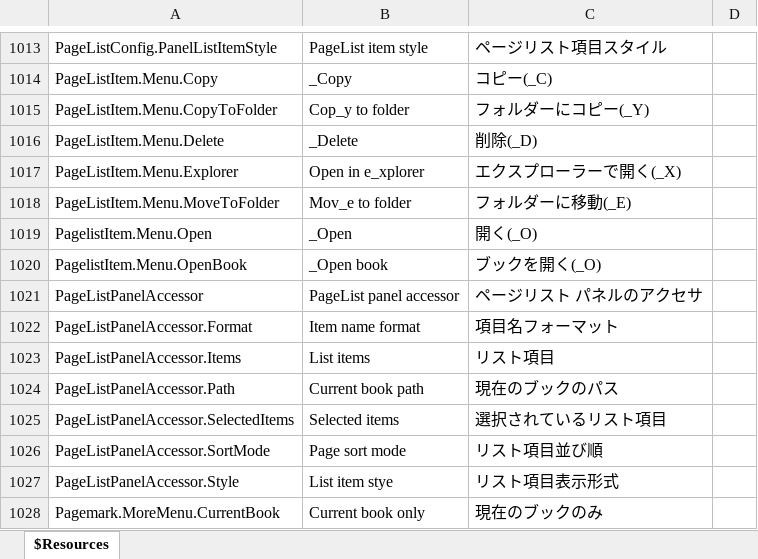
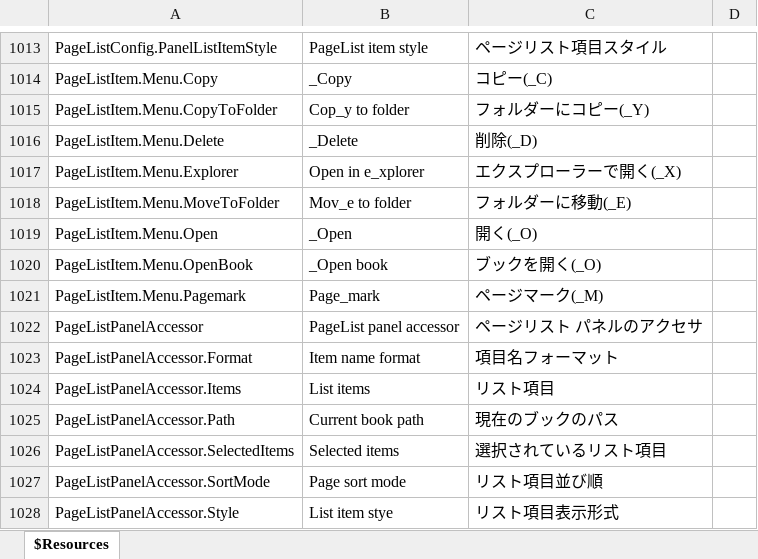
Before and after one commit to karma-sun/neeview, an Excel workbook: Language/Resources.xlsx, sheet $Resources, drawn as a sheet; only a part is shown, gaps mark what is left out; the shorter side is filled out with more unchanged rows; values as stored, in another font and other column widths than the file's, no borders; the diff names each change by its address in the sheet, - before the commit and + after, or states it on an @@ line.

```diff
--- a/Language/Resources.xlsx (sheet $Resources)
+++ b/Language/Resources.xlsx (sheet $Resources)
-A1019: PagelistItem.Menu.Open
+A1019: PageListItem.Menu.Open
-A1020: PagelistItem.Menu.OpenBook
+A1020: PageListItem.Menu.OpenBook
+row 1021: PageListItem.Menu.Pagemark | Page_mark | ページマーク(_M)
```
Also changed, not shown: 13 other files.
